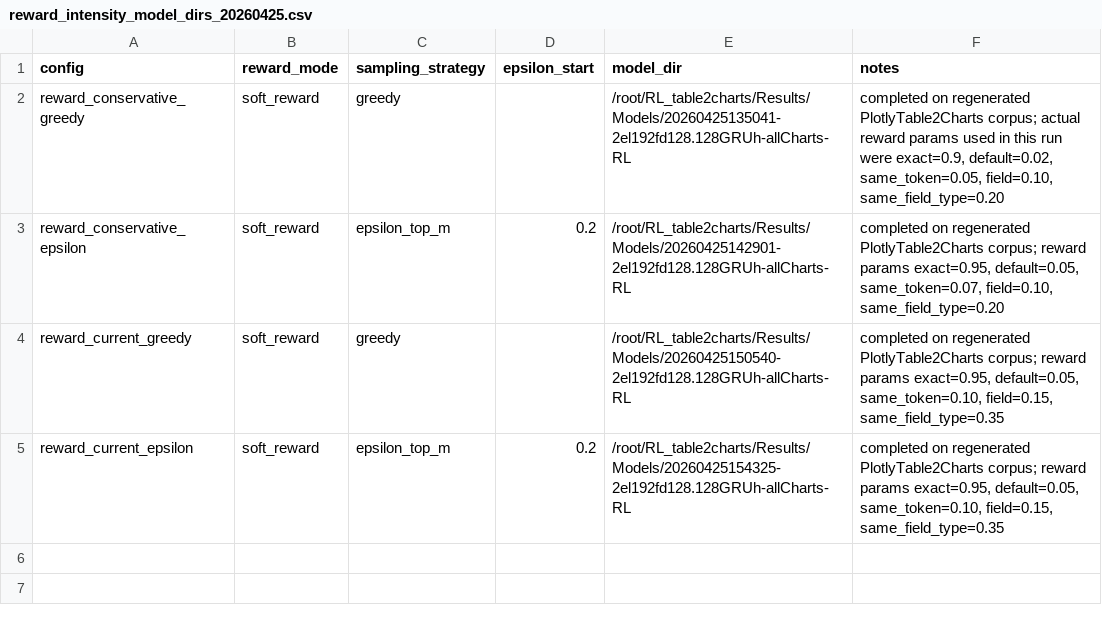
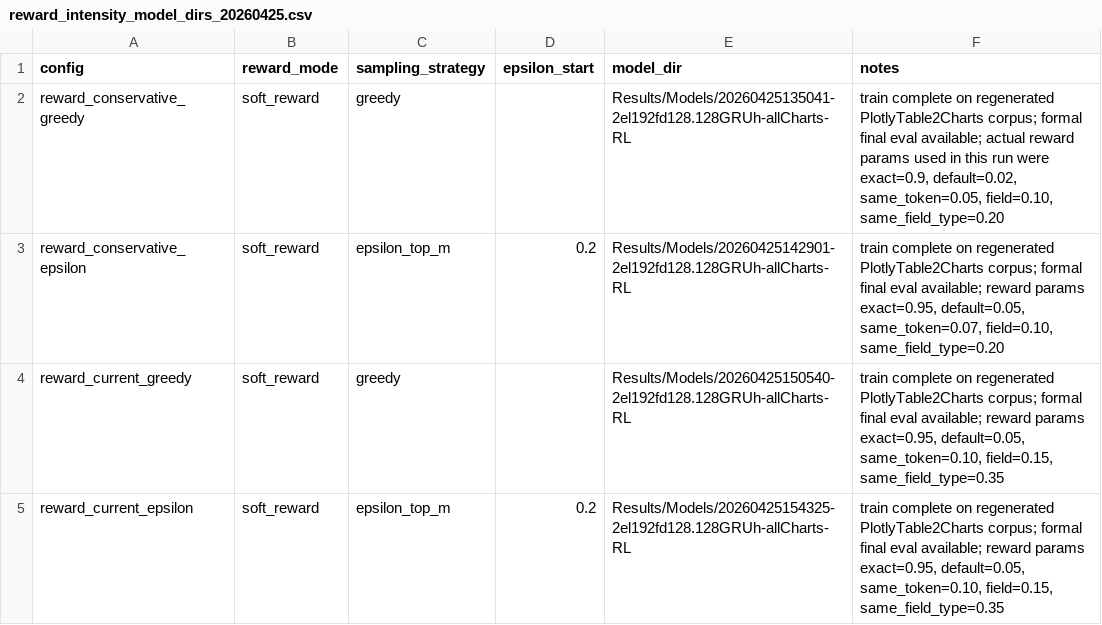
Before and after one commit to SHENZhouan/RL_table2charts, a CSV file: experiments/results/reward_intensity_model_dirs_20260425.csv, drawn as a sheet.

```diff
--- a/experiments/results/reward_intensity_model_dirs_20260425.csv
+++ b/experiments/results/reward_intensity_model_dirs_20260425.csv
@@ -1,5 +1,5 @@
 config,reward_mode,sampling_strategy,epsilon_start,model_dir,notes
-reward_conservative_greedy,soft_reward,greedy,,/root/RL_table2charts/Results/Models/20260425135041-2el192fd128.128GRUh-allCharts-RL,"completed on regenerated PlotlyTable2Charts corpus; actual reward params used in this run were exact=0.9, default=0.02, same_token=0.05, field=0.10, same_field_type=0.20"
-reward_conservative_epsilon,soft_reward,epsilon_top_m,0.2,/root/RL_table2charts/Results/Models/20260425142901-2el192fd128.128GRUh-allCharts-RL,"completed on regenerated PlotlyTable2Charts corpus; reward params exact=0.95, default=0.05, same_token=0.07, field=0.10, same_field_type=0.20"
-reward_current_greedy,soft_reward,greedy,,/root/RL_table2charts/Results/Models/20260425150540-2el192fd128.128GRUh-allCharts-RL,"completed on regenerated PlotlyTable2Charts corpus; reward params exact=0.95, default=0.05, same_token=0.10, field=0.15, same_field_type=0.35"
-reward_current_epsilon,soft_reward,epsilon_top_m,0.2,/root/RL_table2charts/Results/Models/20260425154325-2el192fd128.128GRUh-allCharts-RL,"completed on regenerated PlotlyTable2Charts corpus; reward params exact=0.95, default=0.05, same_token=0.10, field=0.15, same_field_type=0.35"
+reward_conservative_greedy,soft_reward,greedy,,Results/Models/20260425135041-2el192fd128.128GRUh-allCharts-RL,"train complete on regenerated PlotlyTable2Charts corpus; formal final eval available; actual reward params used in this run were exact=0.9, default=0.02, same_token=0.05, field=0.10, same_field_type=0.20"
+reward_conservative_epsilon,soft_reward,epsilon_top_m,0.2,Results/Models/20260425142901-2el192fd128.128GRUh-allCharts-RL,"train complete on regenerated PlotlyTable2Charts corpus; formal final eval available; reward params exact=0.95, default=0.05, same_token=0.07, field=0.10, same_field_type=0.20"
+reward_current_greedy,soft_reward,greedy,,Results/Models/20260425150540-2el192fd128.128GRUh-allCharts-RL,"train complete on regenerated PlotlyTable2Charts corpus; formal final eval available; reward params exact=0.95, default=0.05, same_token=0.10, field=0.15, same_field_type=0.35"
+reward_current_epsilon,soft_reward,epsilon_top_m,0.2,Results/Models/20260425154325-2el192fd128.128GRUh-allCharts-RL,"train complete on regenerated PlotlyTable2Charts corpus; formal final eval available; reward params exact=0.95, default=0.05, same_token=0.10, field=0.15, same_field_type=0.35"
```
Also changed, not shown: experiments/results/final_eval_epsilon_sweep_20260425.csv, experiments/results/metrics.csv, 6 other files.
